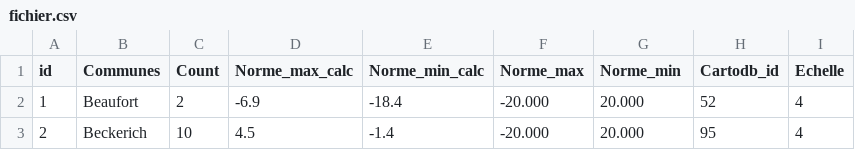
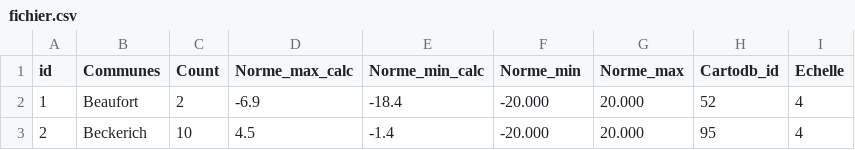
Before and after one commit to remim-j/hackathon, a CSV file: fichier.csv, drawn as a sheet; only a part is shown.

```diff
--- a/fichier.csv
+++ b/fichier.csv
@@ -1,2 +1,2 @@
-id,Communes,Count,Norme_max_calc,Norme_min_calc,Norme_max,Norme_min,Cartodb_id,Echelle
+id,Communes,Count,Norme_max_calc,Norme_min_calc,Norme_min,Norme_max,Cartodb_id,Echelle
 1,Beaufort,2,-6.9,-18.4,-20.000,20.000,52,4
```
Also changed, not shown: 4 other files.
